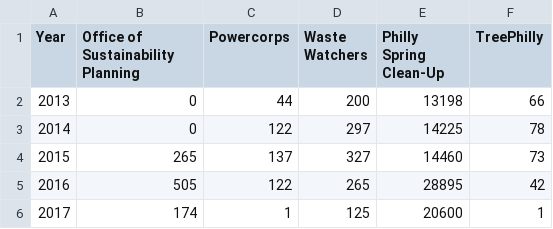
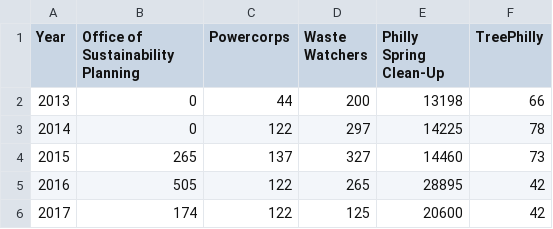
Before and after one commit to CityOfPhiladelphia/greenworks-dashboard, a CSV file: _data/engaged_philadelphians.csv, drawn as a sheet.

Commit message:
Update engaged_philadelphians.csv

```diff
--- a/_data/engaged_philadelphians.csv
+++ b/_data/engaged_philadelphians.csv
@@ -5,2 +5,2 @@ Year,Office of Sustainability Planning,Powercorps,Waste Watchers,Philly Spring C
 2016,505,122,265,28895,42
-2017,174,1,125,20600,1
+2017,174,122,125,20600,42
```
